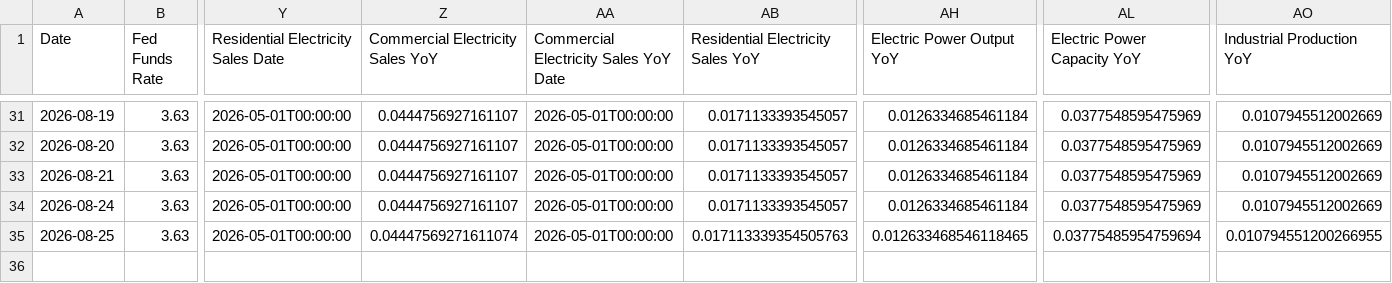
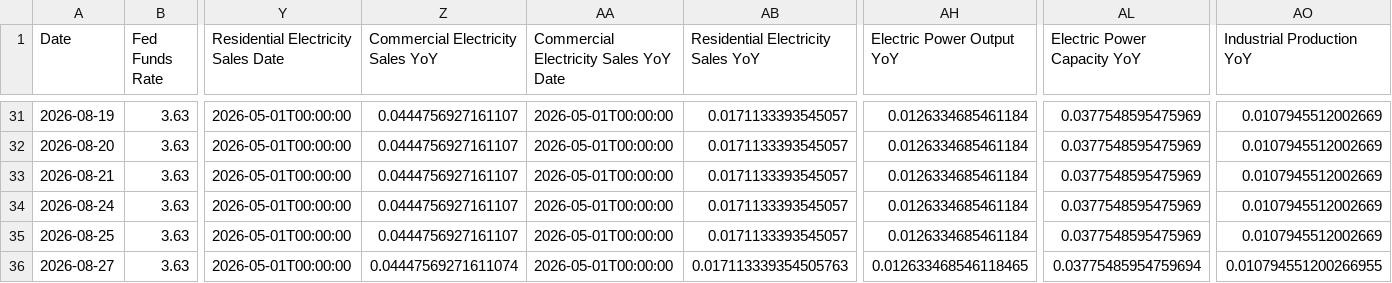
Before and after one commit to seenyoredave/ai_macro_git, a CSV file: archive/fred_history.csv, drawn as a sheet; only a part is shown, gaps mark what is left out; rows hold the shown columns only; the diff names each change by its address in the sheet, - before the commit and + after, or states it on an @@ line.

```diff
--- a/archive/fred_history.csv
+++ b/archive/fred_history.csv
-Z35 (Commercial Electricity Sales YoY): 0.04447569271611074
+Z35 (Commercial Electricity Sales YoY): 0.0444756927161107
-AB35: 0.017113339354505763
+AB35: 0.0171133393545057
-AH35 (Electric Power Output YoY): 0.012633468546118465
+AH35 (Electric Power Output YoY): 0.0126334685461184
-AL35 (Electric Power Capacity YoY): 0.03775485954759694
+AL35 (Electric Power Capacity YoY): 0.0377548595475969
-AO35 (Industrial Production YoY): 0.010794551200266955
+AO35 (Industrial Production YoY): 0.0107945512002669
+row 36: 2026-08-27 | 3.63 | 2026-05-01T00:00:00 | 0.04447569271611074 | 2026-05-01T00:00:00 | 0.017113339354505763 | 0.012633468546118465 | 0.03775485954759694 | 0.010794551200266955
```
Also changed, not shown: archive/macro_history.csv, archive/sector_history.csv, 39 other files.
